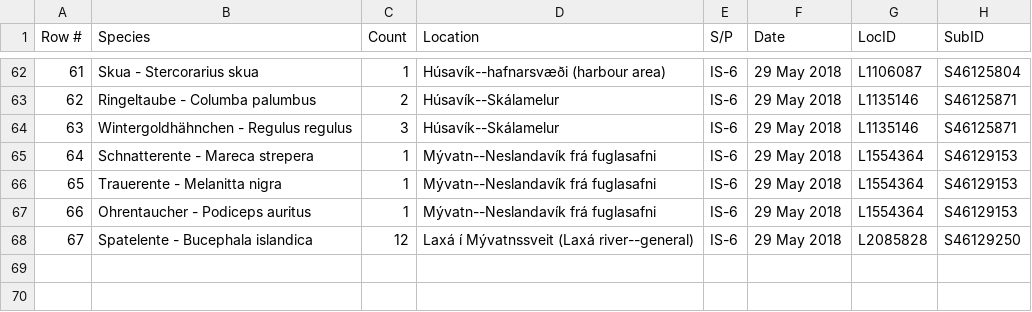
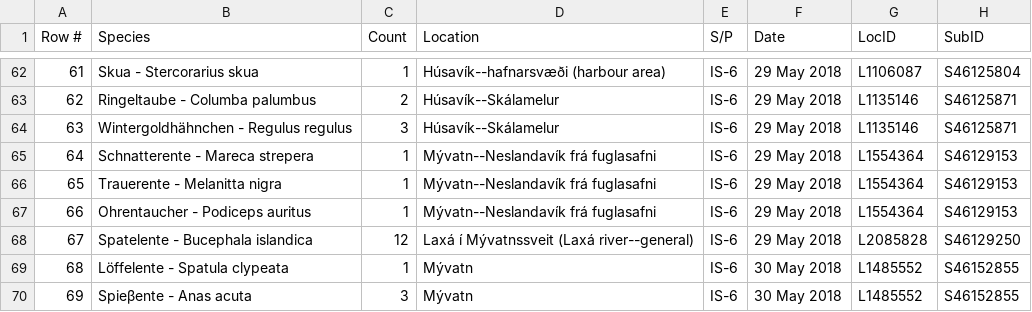
Before and after one commit to faulpaul/birding, a CSV file: ebird_IS_life_list.csv, drawn as a sheet; only a part is shown, gaps mark what is left out; the diff names each change by its address in the sheet, - before the commit and + after, or states it on an @@ line.

Commit message:
Add files via upload

```diff
--- a/ebird_IS_life_list.csv
+++ b/ebird_IS_life_list.csv
+row 69: 68 | Löffelente - Spatula clypeata | 1 | Mývatn | IS-6 | 30 May 2018 | L1485552 | S46152855
+row 70: 69 | Spieβente - Anas acuta | 3 | Mývatn | IS-6 | 30 May 2018 | L1485552 | S46152855
```
